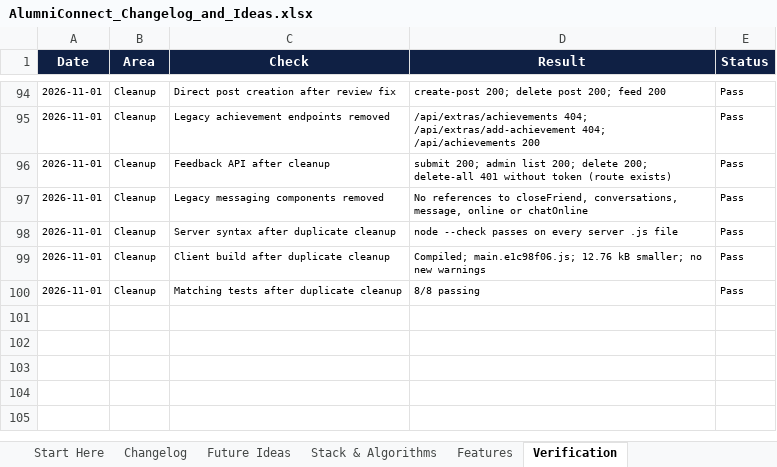
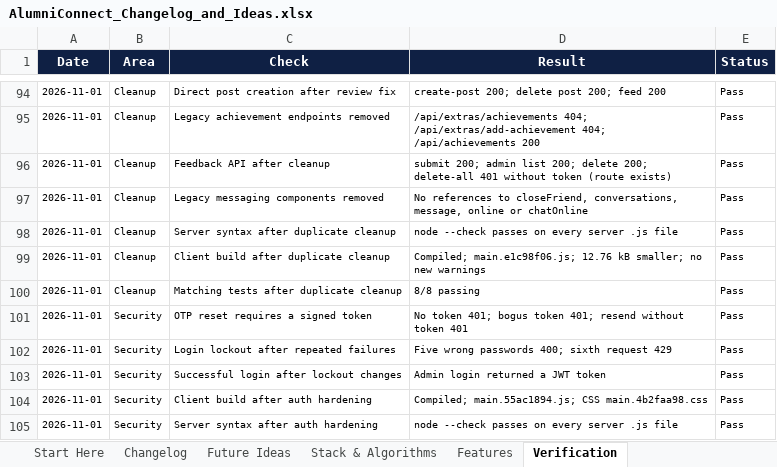
Before and after one commit to sathvikboina/alucon, an Excel workbook: AlumniConnect_Changelog_and_Ideas.xlsx, sheet Verification, drawn as a sheet; only a part is shown, gaps mark what is left out; values as stored, in another font and other column widths than the file's, no borders; the diff names each change by its address in the sheet, - before the commit and + after, or states it on an @@ line.

Commit message:
Add rate limits, login lockout and signed OTP reset tokens

```diff
--- a/AlumniConnect_Changelog_and_Ideas.xlsx (sheet Verification)
+++ b/AlumniConnect_Changelog_and_Ideas.xlsx (sheet Verification)
+row 101: 2026-11-01 | Security | OTP reset requires a signed token | No token 401; bogus token 401; resend without token 401 | Pass
+row 102: 2026-11-01 | Security | Login lockout after repeated failures | Five wrong passwords 400; sixth request 429 | Pass
+row 103: 2026-11-01 | Security | Successful login after lockout changes | Admin login returned a JWT token | Pass
+row 104: 2026-11-01 | Security | Client build after auth hardening | Compiled; main.55ac1894.js; CSS main.4b2faa98.css | Pass
+row 105: 2026-11-01 | Security | Server syntax after auth hardening | node --check passes on every server .js file | Pass
```
Also changed, not shown: sheet Changelog, 5 other files.
